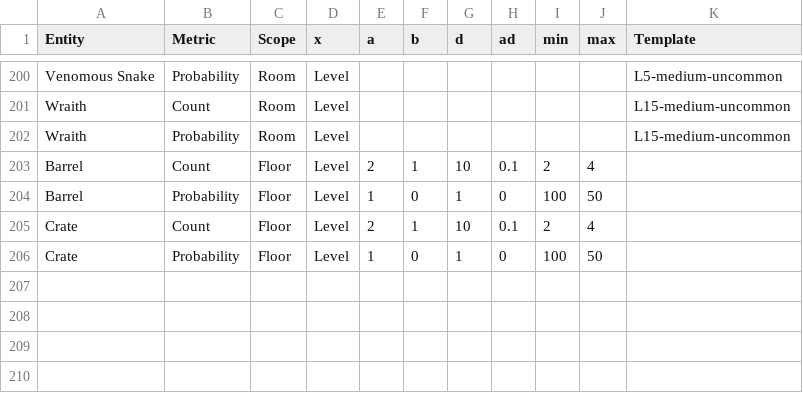
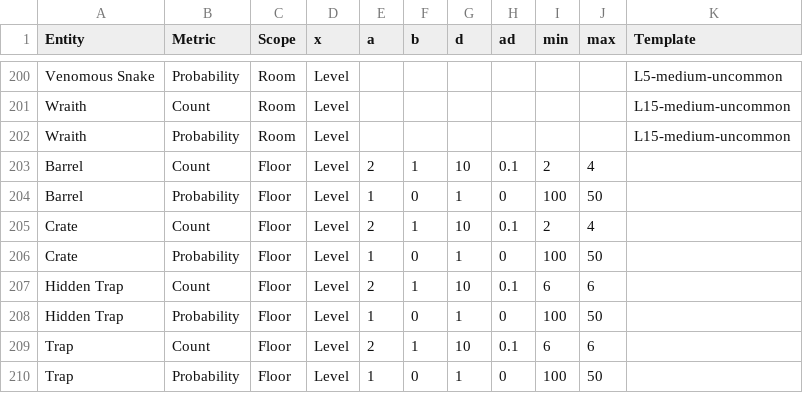
Before and after one commit to kwoolter/roguelike, a CSV file: roguelike/model/data/game_parameters.csv, drawn as a sheet; only a part is shown, gaps mark what is left out.

```diff
--- a/roguelike/model/data/game_parameters.csv
+++ b/roguelike/model/data/game_parameters.csv
@@ -206 +206,5 @@ Crate,Count,Floor,Level,2,1,10,0.1,2,4,
 Crate,Probability,Floor,Level,1,0,1,0,100,50,
+Hidden Trap,Count,Floor,Level,2,1,10,0.1,6,6,
+Hidden Trap,Probability,Floor,Level,1,0,1,0,100,50,
+Trap,Count,Floor,Level,2,1,10,0.1,6,6,
+Trap,Probability,Floor,Level,1,0,1,0,100,50,
```
Also changed, not shown: roguelike/model/data/ability_checks.csv, roguelike/model/data/entities.csv, 2 other files.
